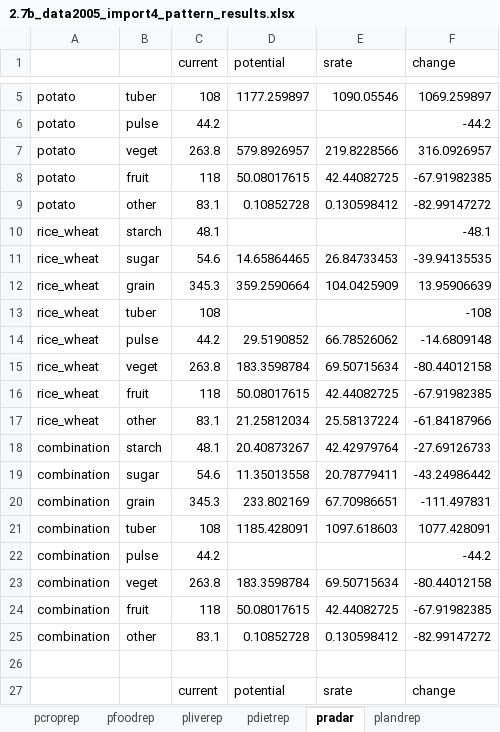
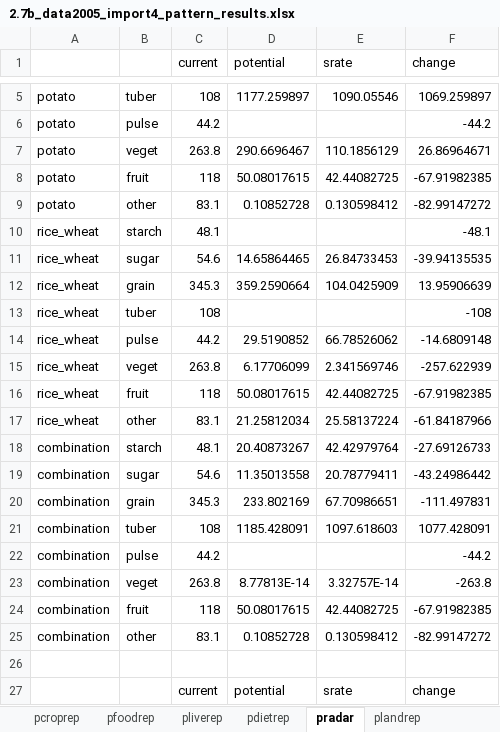
Before and after one commit to ki3yo5/MAFF2025, an Excel workbook: build2.7_260202/results/2.7b_data2005_import4_pattern_results.xlsx, sheet pradar, drawn as a sheet; only a part is shown, gaps mark what is left out; values as stored, in another font and other column widths than the file's, no borders; the diff names each change by its address in the sheet, - before the commit and + after, or states it on an @@ line.

```diff
--- a/build2.7_260202/results/2.7b_data2005_import4_pattern_results.xlsx (sheet pradar)
+++ b/build2.7_260202/results/2.7b_data2005_import4_pattern_results.xlsx (sheet pradar)
-D7 (potential): 579.8926957
+D7 (potential): 290.6696467
-E7 (srate): 219.8228566
+E7 (srate): 110.1856129
-F7 (change): 316.0926957
+F7 (change): 26.86964671
-D15 (potential): 183.3598784
+D15 (potential): 6.17706099
-E15 (srate): 69.50715634
+E15 (srate): 2.341569746
-F15 (change): -80.44012158
+F15 (change): -257.622939
-D23 (potential): 183.3598784
+D23 (potential): 8.77813E-14
-E23 (srate): 69.50715634
+E23 (srate): 3.32757E-14
-F23 (change): -80.44012158
+F23 (change): -263.8
```
Also changed, not shown: sheet pdietrep, sheet plaborrep, sheet pcroprep, sheet plandrep, 1 other file.
